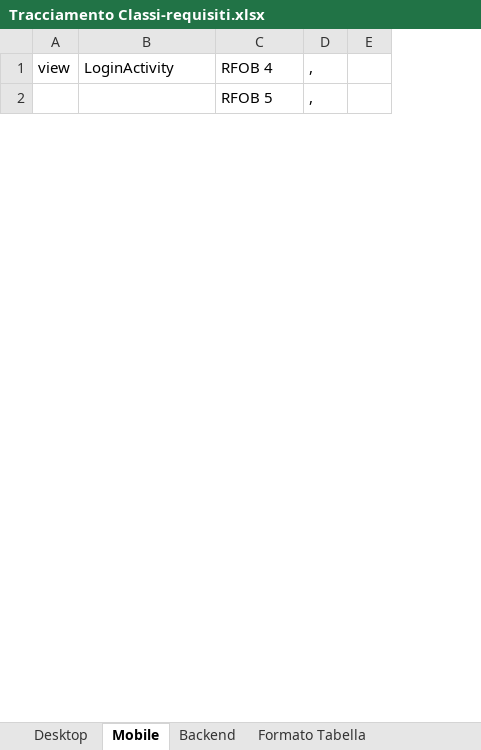
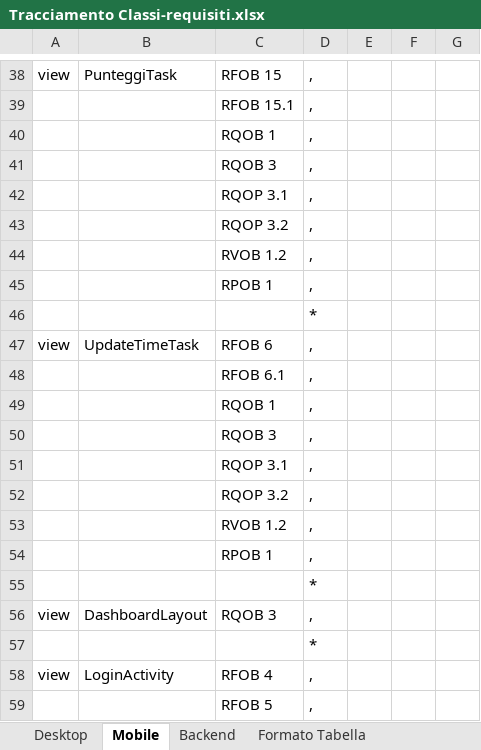
Before and after one commit to TeamCommitted/Team-Committed---Documenti, an Excel workbook: RQ/Esterni/Definizione di prodotto/Tracciamento Classi-requisiti.xlsx, sheet Mobile, drawn as a sheet; only a part is shown, gaps mark what is left out; values as stored, in another font and other column widths than the file's, no borders; removed rows and columns are numbered as before the commit, all else as after; the diff covers the shown part only; the diff names each change by its address in the sheet, - before the commit and + after, or states it on an @@ line.

Commit message:
completato tracciamento c-r; domani lo rivedo per sicurezza e il controtracciamento si fa al contrario partendo da quello tracciato

```diff
--- a/RQ/Esterni/Definizione di prodotto/Tracciamento Classi-requisiti.xlsx (sheet Mobile)
+++ b/RQ/Esterni/Definizione di prodotto/Tracciamento Classi-requisiti.xlsx (sheet Mobile)
-column E, empty
+column E, empty
+column F, empty
+column G, empty
+row 38: view | PunteggiTask | RFOB 15 | ,
+row 39:  |  | RFOB 15.1 | ,
+row 40:  |  | RQOB 1 | ,
+row 41:  |  | RQOB 3 | ,
+row 42:  |  | RQOP 3.1 | ,
+row 43:  |  | RQOP 3.2 | ,
+row 44:  |  | RVOB 1.2 | ,
+row 45:  |  | RPOB 1 | ,
+row 46:  |  |  | *
+row 47: view | UpdateTimeTask | RFOB 6 | ,
+row 48:  |  | RFOB 6.1 | ,
+row 49:  |  | RQOB 1 | ,
+row 50:  |  | RQOB 3 | ,
+row 51:  |  | RQOP 3.1 | ,
+row 52:  |  | RQOP 3.2 | ,
+row 53:  |  | RVOB 1.2 | ,
+row 54:  |  | RPOB 1 | ,
+row 55:  |  |  | *
+row 56: view | DashboardLayout | RQOB 3 | ,
+row 57:  |  |  | *
```
Also changed, not shown: 39 added rows, 3 removed rows, 7 moved rows and 6 edited cells elsewhere in this sheet, sheet Backend, sheet Desktop.
